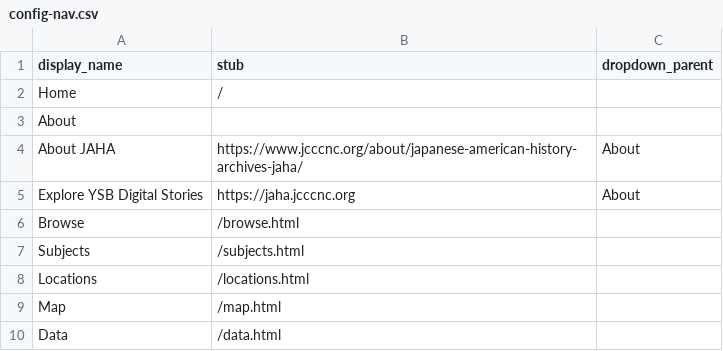
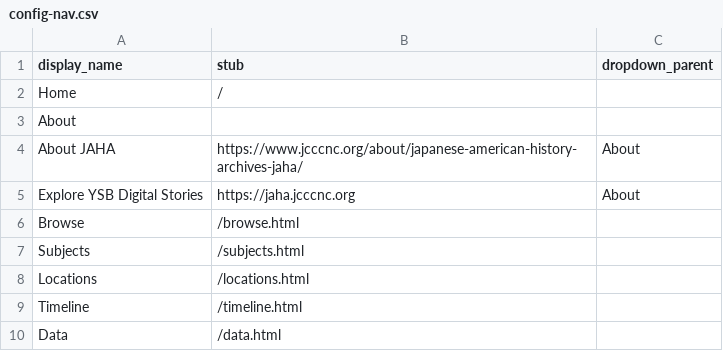
Before and after one commit to digital-jaha/ysb, a CSV file: _data/config-nav.csv, drawn as a sheet.

Commit message:
Update config-nav.csv

```diff
--- a/_data/config-nav.csv
+++ b/_data/config-nav.csv
@@ -8,3 +8,3 @@ Subjects,/subjects.html,
 Locations,/locations.html,
-Map,/map.html,
+Timeline,/timeline.html,
 Data,/data.html,
```
